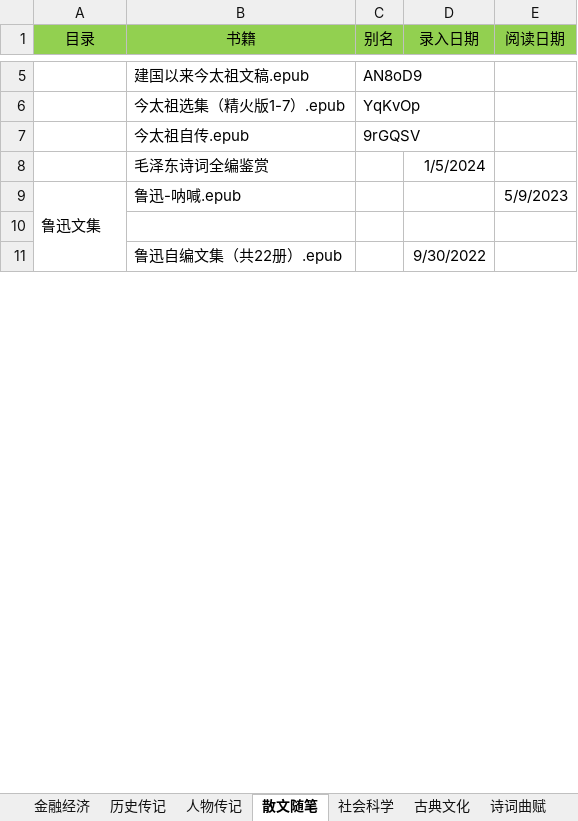
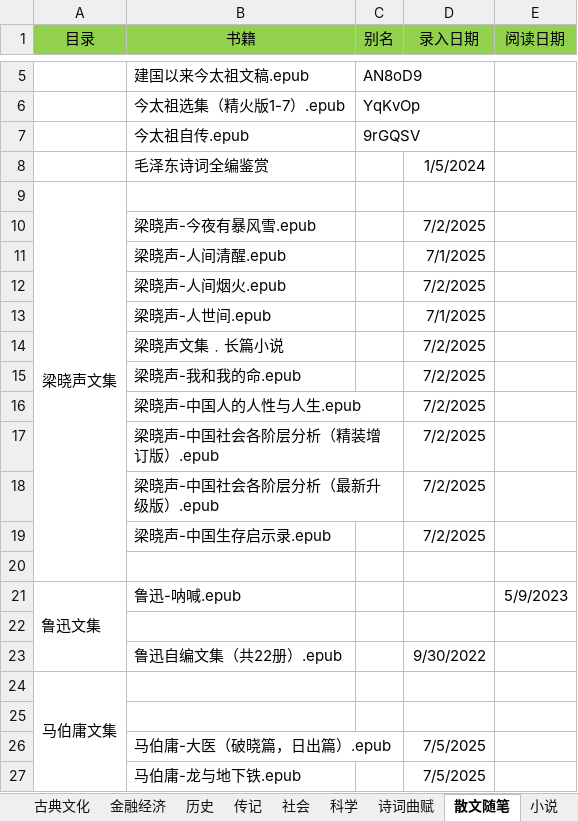
Before and after one commit to RockyChing/yxiang, an Excel workbook: ePub/图书籍录.xlsx, sheet 散文随笔, drawn as a sheet; only a part is shown, gaps mark what is left out; values as stored, in another font and other column widths than the file's, no borders; the diff covers the shown part only; the diff names each change by its address in the sheet, - before the commit and + after, or states it on an @@ line.

```diff
--- a/ePub/图书籍录.xlsx (sheet 散文随笔)
+++ b/ePub/图书籍录.xlsx (sheet 散文随笔)
-sheet tab: 历史传记
+sheet tab: 历史
-sheet tab: 人物传记
+sheet tab: 传记
-sheet tab: 社会科学
+sheet tab: 社会
+sheet tab: 科学
@@ sheet tab order changed: 古典文化 | 金融经济 | 历史 | 传记 | 社会 | 科学 | 诗词曲赋 | 散文随笔 | 小说 @@
+row 9: 梁晓声文集
+row 10:  | 梁晓声-今夜有暴风雪.epub |  | 7/2/2025
+row 11:  | 梁晓声-人间清醒.epub |  | 7/1/2025
+row 12:  | 梁晓声-人间烟火.epub |  | 7/2/2025
+row 13:  | 梁晓声-人世间.epub |  | 7/1/2025
+row 14:  | 梁晓声文集﹒长篇小说 |  | 7/2/2025
+row 15:  | 梁晓声-我和我的命.epub |  | 7/2/2025
+row 16:  | 梁晓声-中国人的人性与人生.epub |  | 7/2/2025
+row 17:  | 梁晓声-中国社会各阶层分析（精装增订版）.epub |  | 7/2/2025
+row 18:  | 梁晓声-中国社会各阶层分析（最新升级版）.epub |  | 7/2/2025
+row 19:  | 梁晓声-中国生存启示录.epub |  | 7/2/2025
+row 20: (empty)
+row 24: 马伯庸文集
+row 25: (empty)
+row 26:  | 马伯庸-大医（破晓篇，日出篇）.epub |  | 7/5/2025
+row 27:  | 马伯庸-龙与地下铁.epub |  | 7/5/2025
```
Also changed, not shown: 23 added rows elsewhere in this sheet, sheet 小说, sheet 历史, sheet 古典文化, sheet 社会, sheet 传记, sheet 金融经济, other sheet tabs, 1 other file.
